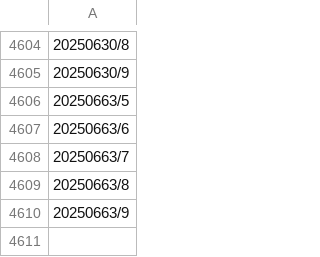
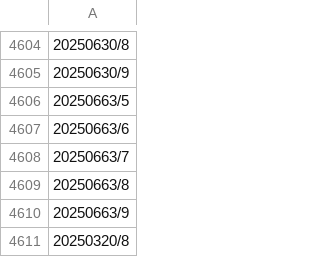
Before and after one commit to GiovanePauloPedroski/consulta, a CSV file: BancoPAGO.csv, drawn as a sheet; only a part is shown, gaps mark what is left out; the diff names each change by its address in the sheet, - before the commit and + after, or states it on an @@ line.

Commit message:
Atualização automática do BancoPAGO.csv

```diff
--- a/BancoPAGO.csv
+++ b/BancoPAGO.csv
+row 4611: 20250320/8
```
